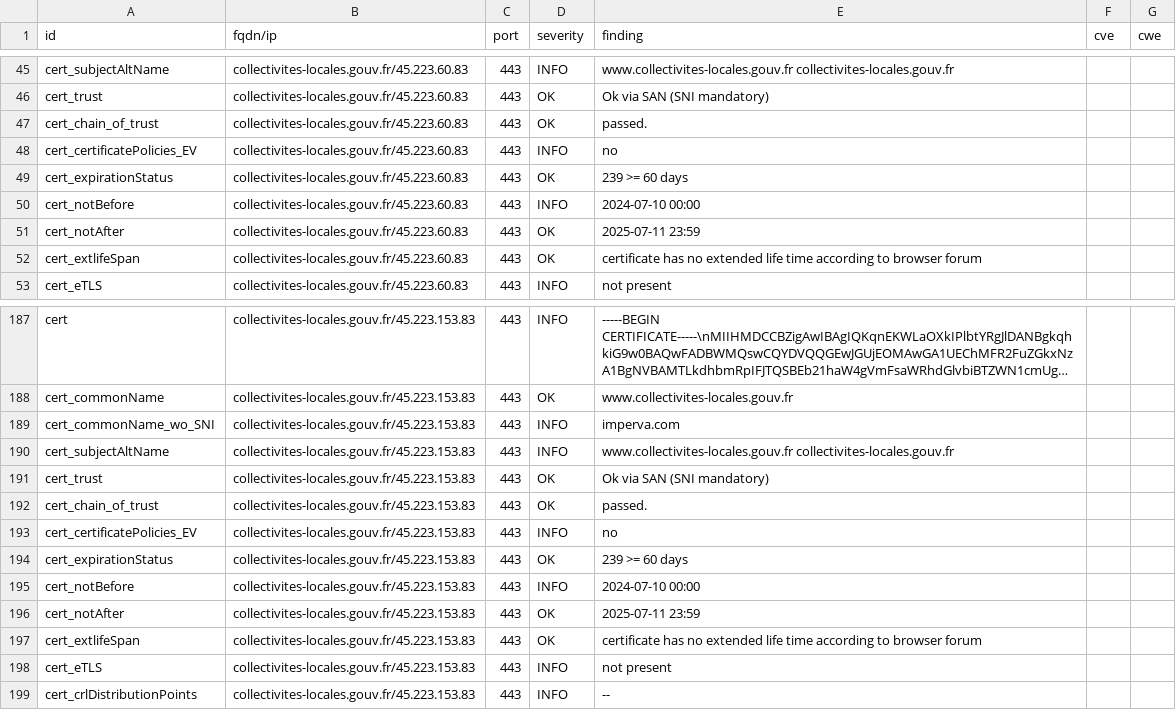
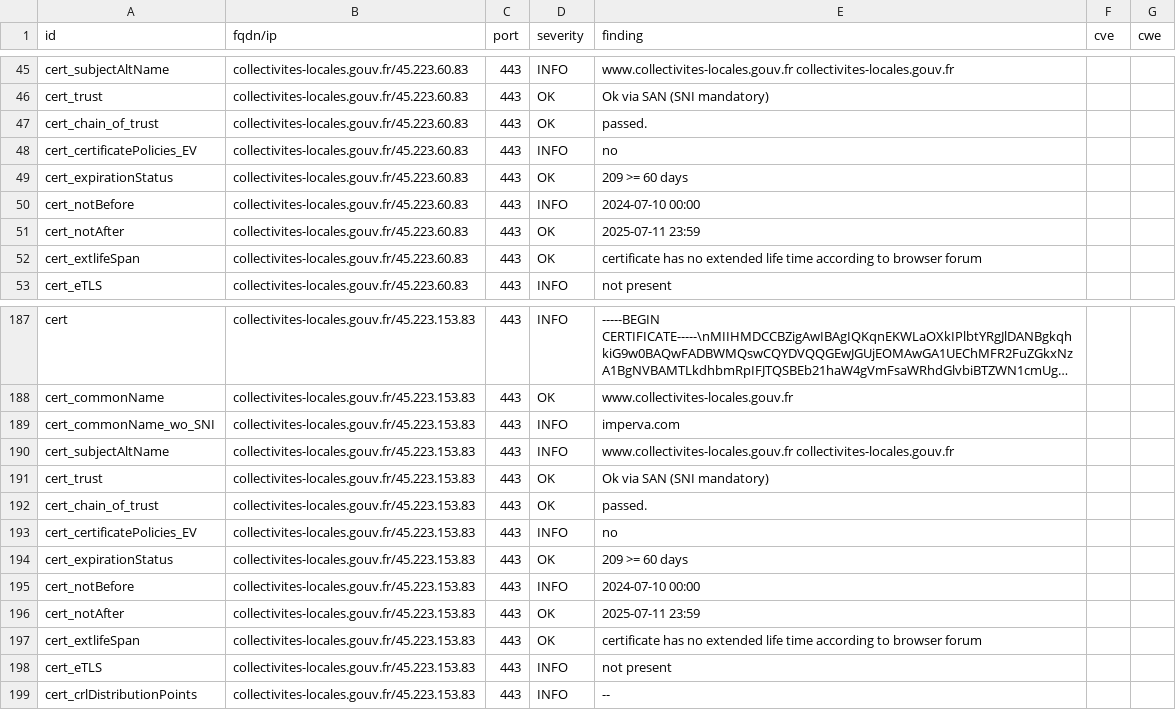
Before and after one commit to GKO-org/dashlordPrd2, a CSV file: results/aHR0cHM6Ly9jb2xsZWN0aXZpdGVzLWxvY2FsZXMuZ291di5mcg==/testssl.csv, drawn as a sheet; only a part is shown, gaps mark what is left out; long unchanged cells end in ….

```diff
--- a/results/aHR0cHM6Ly9jb2xsZWN0aXZpdGVzLWxvY2FsZXMuZ291di5mcg==/testssl.csv
+++ b/results/aHR0cHM6Ly9jb2xsZWN0aXZpdGVzLWxvY2FsZXMuZ291di5mcg==/testssl.csv
@@ -48,3 +48,3 @@
 "cert_certificatePolicies_EV","collectivites-locales.gouv.fr/45.223.60.83","443","INFO","no","",""
-"cert_expirationStatus","collectivites-locales.gouv.fr/45.223.60.83","443","OK","239 >= 60 days","",""
+"cert_expirationStatus","collectivites-locales.gouv.fr/45.223.60.83","443","OK","209 >= 60 days","",""
 "cert_notBefore","collectivites-locales.gouv.fr/45.223.60.83","443","INFO","2024-07-10 00:00","",""
@@ -193,3 +193,3 @@
 "cert_certificatePolicies_EV","collectivites-locales.gouv.fr/45.223.153.83","443","INFO","no","",""
-"cert_expirationStatus","collectivites-locales.gouv.fr/45.223.153.83","443","OK","239 >= 60 days","",""
+"cert_expirationStatus","collectivites-locales.gouv.fr/45.223.153.83","443","OK","209 >= 60 days","",""
 "cert_notBefore","collectivites-locales.gouv.fr/45.223.153.83","443","INFO","2024-07-10 00:00","",""
```
Also changed, not shown: 7 other files.
